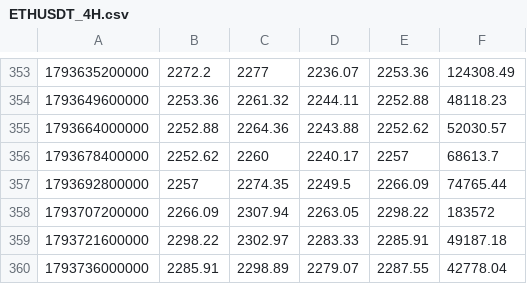
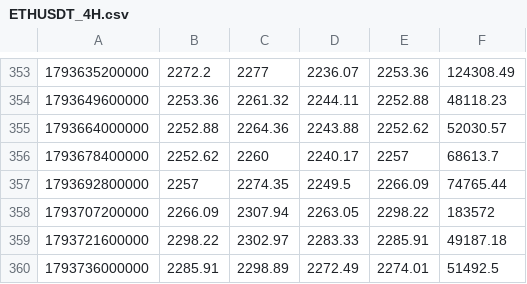
Before and after one commit to itsurslife/bitget-radar, a CSV file: ETHUSDT_4H.csv, drawn as a sheet; only a part is shown, gaps mark what is left out.

```diff
--- a/ETHUSDT_4H.csv
+++ b/ETHUSDT_4H.csv
@@ -359,2 +359,2 @@
 1793721600000,2298.22,2302.97,2283.33,2285.91,49187.18
-1793736000000,2285.91,2298.89,2279.07,2287.55,42778.04
+1793736000000,2285.91,2298.89,2272.49,2274.01,51492.5
```
Also changed, not shown: BTCUSDT_4H.csv, CLUSDT_4H.csv, 3 other files.
